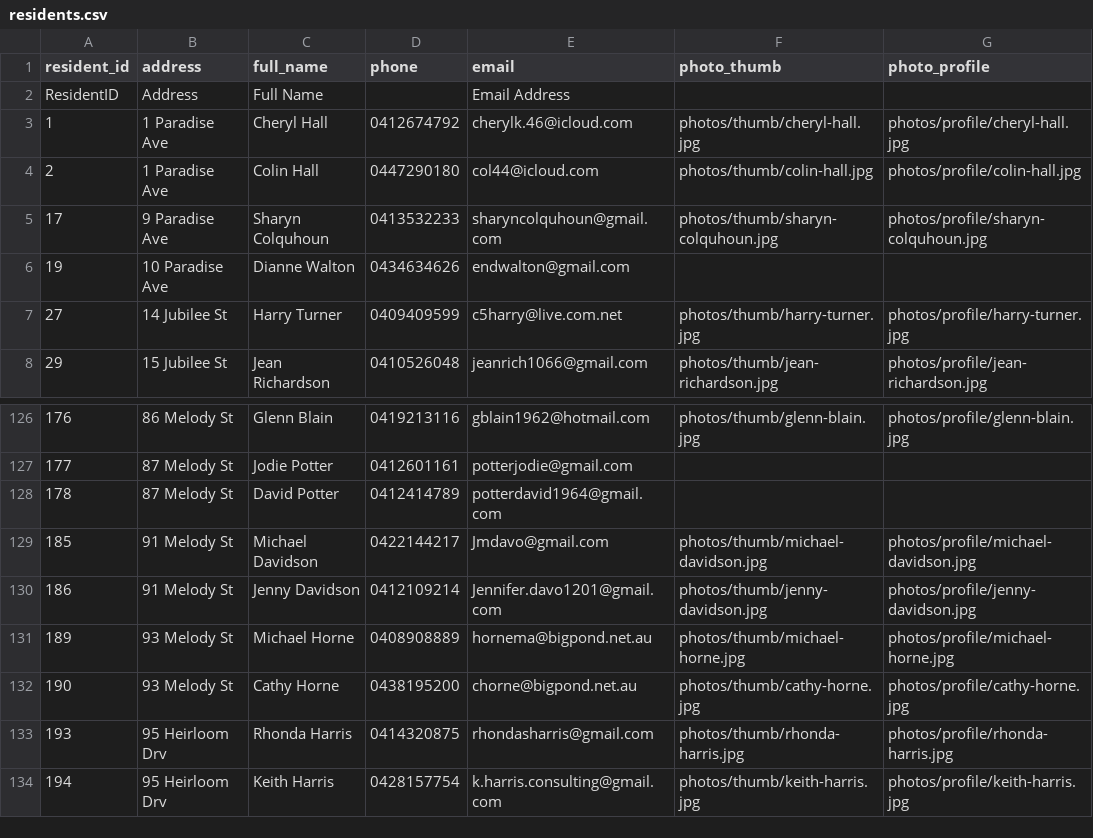
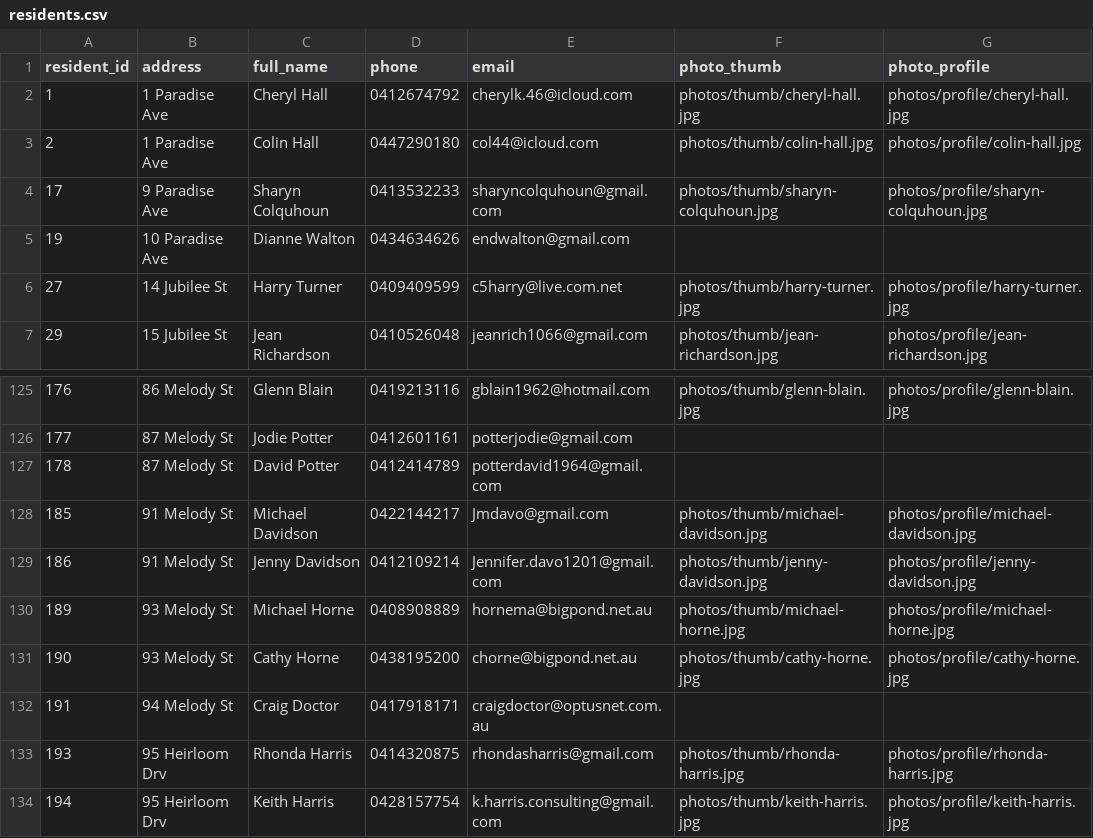
Before and after one commit to BrunoPons2/residents-directory, a CSV file: data/residents.csv, drawn as a sheet; only a part is shown, gaps mark what is left out; removed rows and columns are numbered as before the commit, all else as after; the diff names each change by its address in the sheet, - before the commit and + after, or states it on an @@ line.

Commit message:
Update residents PWA data 2026-07-02 09:07

```diff
--- a/data/residents.csv
+++ b/data/residents.csv
-row 2: ResidentID | Address | Full Name |  | Email Address
+row 132: 191 | 94 Melody St | Craig Doctor | 0417918171 | craigdoctor@optusnet.com.au
```
